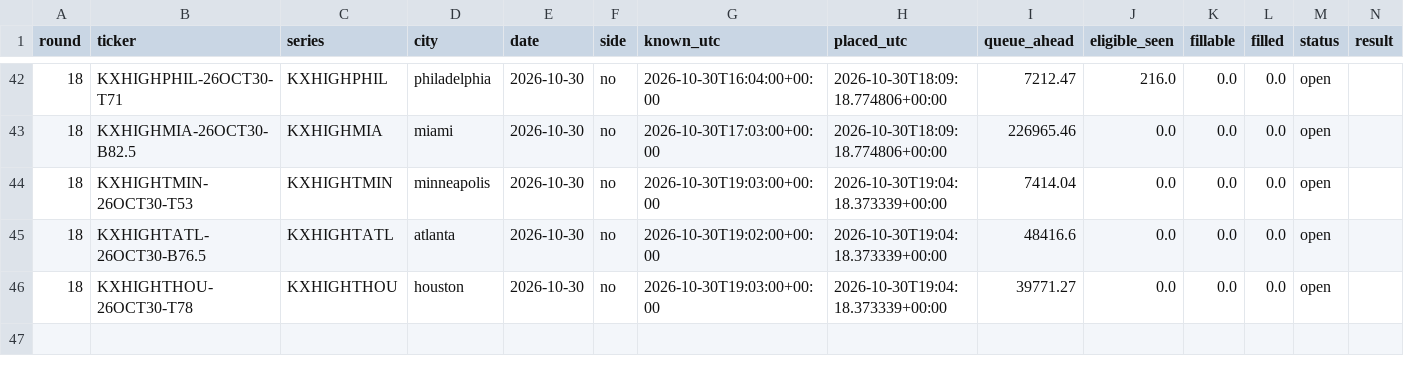
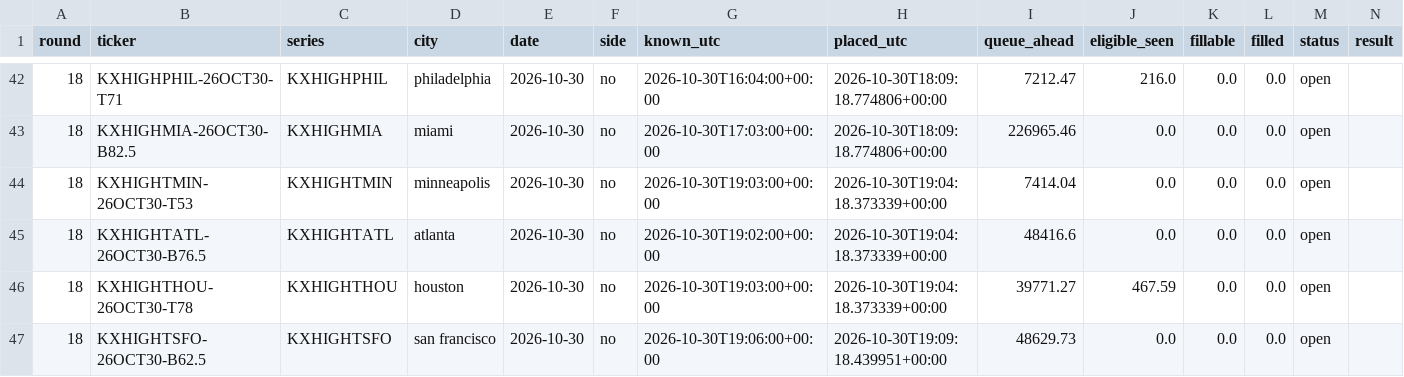
Before and after one commit to ryofencellc-collab/CLAUDE, a CSV file: paper/r18_orders.csv, drawn as a sheet; only a part is shown, gaps mark what is left out; rows hold the shown columns only; the diff names each change by its address in the sheet, - before the commit and + after, or states it on an @@ line.

```diff
--- a/paper/r18_orders.csv
+++ b/paper/r18_orders.csv
-J46 (eligible_seen): 0.0
+J46 (eligible_seen): 467.59
+row 47: 18 | KXHIGHTSFO-26OCT30-B62.5 | KXHIGHTSFO | san francisco | 2026-10-30 | no | 2026-10-30T19:06:00+00:00 | 2026-10-30T19:09:18.439951+00:00 | 48629.73 | 0.0 | 0.0 | 0.0 | open
```
Also changed, not shown: 1 other file.
